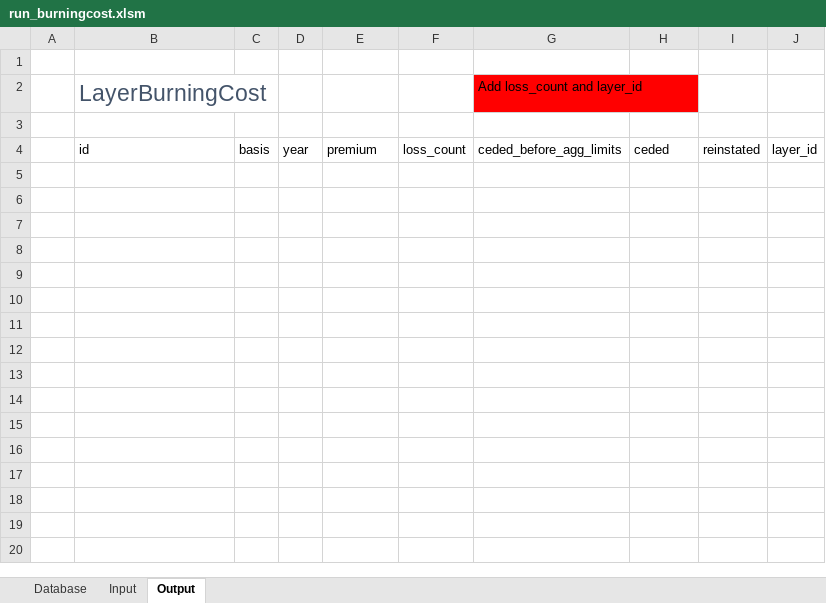
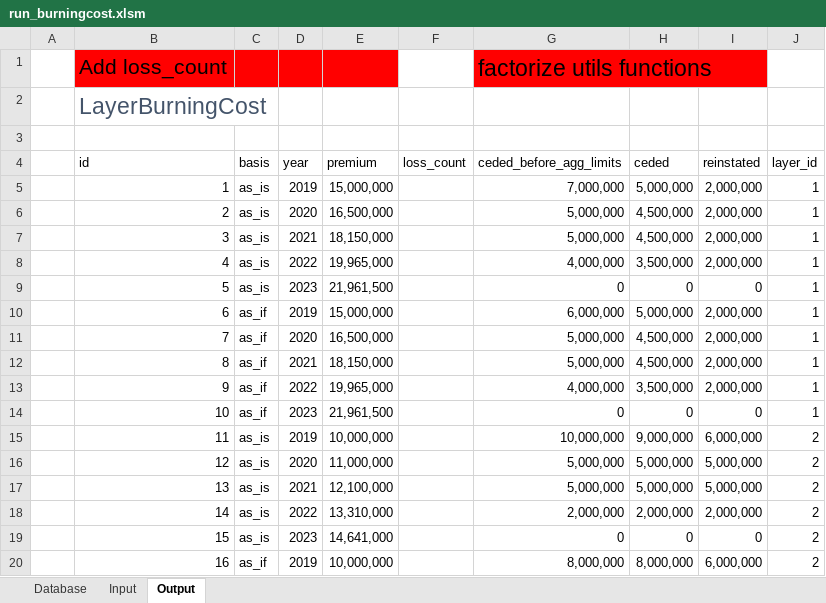
Before and after one commit to alphaousbah/tnv_layer_pricing, an Excel workbook: run_burningcost.xlsm, sheet Output, drawn as a sheet; only a part is shown; values as stored, in another font and other column widths than the file's, no borders; table styles not drawn; the diff covers the shown part only; the diff names each change by its address in the sheet, - before the commit and + after, or states it on an @@ line.

```diff
--- a/run_burningcost.xlsm (sheet Output)
+++ b/run_burningcost.xlsm (sheet Output)
-row 1: (empty)
+row 1:  | Add loss_count |  |  |  |  | factorize utils functions
-B1:E1 fill: none
+B1:E1 fill: #FF0000
-G1 fill: none
+G1 fill: #FF0000
-G2 (ceded_before_agg_limits): Add loss_count and layer_id
+G2 (ceded_before_agg_limits): (empty)
-G2 fill: #FF0000
+G2 fill: none
+row 5:  | 1 | as_is | 2019 | 15,000,000 |  | 7,000,000 | 5,000,000 | 2,000,000 | 1
+row 6:  | 2 | as_is | 2020 | 16,500,000 |  | 5,000,000 | 4,500,000 | 2,000,000 | 1
+row 7:  | 3 | as_is | 2021 | 18,150,000 |  | 5,000,000 | 4,500,000 | 2,000,000 | 1
+row 8:  | 4 | as_is | 2022 | 19,965,000 |  | 4,000,000 | 3,500,000 | 2,000,000 | 1
+row 9:  | 5 | as_is | 2023 | 21,961,500 |  | 0 | 0 | 0 | 1
+row 10:  | 6 | as_if | 2019 | 15,000,000 |  | 6,000,000 | 5,000,000 | 2,000,000 | 1
+row 11:  | 7 | as_if | 2020 | 16,500,000 |  | 5,000,000 | 4,500,000 | 2,000,000 | 1
+row 12:  | 8 | as_if | 2021 | 18,150,000 |  | 5,000,000 | 4,500,000 | 2,000,000 | 1
+row 13:  | 9 | as_if | 2022 | 19,965,000 |  | 4,000,000 | 3,500,000 | 2,000,000 | 1
+row 14:  | 10 | as_if | 2023 | 21,961,500 |  | 0 | 0 | 0 | 1
+row 15:  | 11 | as_is | 2019 | 10,000,000 |  | 10,000,000 | 9,000,000 | 6,000,000 | 2
+row 16:  | 12 | as_is | 2020 | 11,000,000 |  | 5,000,000 | 5,000,000 | 5,000,000 | 2
+row 17:  | 13 | as_is | 2021 | 12,100,000 |  | 5,000,000 | 5,000,000 | 5,000,000 | 2
+row 18:  | 14 | as_is | 2022 | 13,310,000 |  | 2,000,000 | 2,000,000 | 2,000,000 | 2
+row 19:  | 15 | as_is | 2023 | 14,641,000 |  | 0 | 0 | 0 | 2
+row 20:  | 16 | as_if | 2019 | 10,000,000 |  | 8,000,000 | 8,000,000 | 6,000,000 | 2
```
Also changed, not shown: 14 added rows elsewhere in this sheet, 1 other file.
